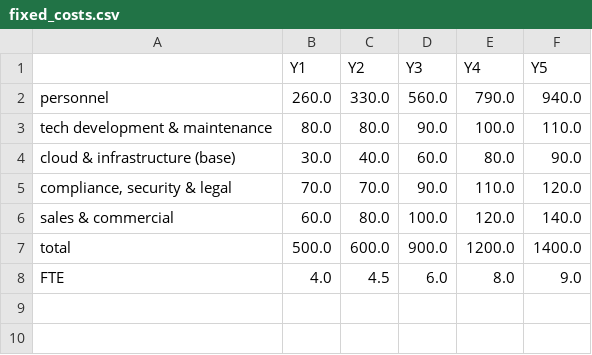
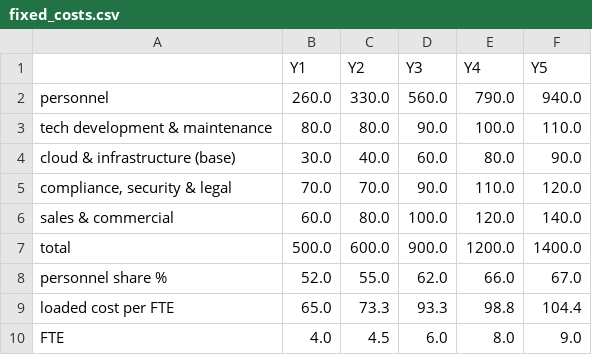
Before and after one commit to Amg-challenge/SENTINEL, a CSV file: backend/results/fixed_costs.csv, drawn as a sheet.

```diff
--- a/backend/results/fixed_costs.csv
+++ b/backend/results/fixed_costs.csv
@@ -7,2 +7,4 @@ sales & commercial,60.0,80.0,100.0,120.0,140.0
 total,500.0,600.0,900.0,1200.0,1400.0
+personnel share %,52.0,55.0,62.0,66.0,67.0
+loaded cost per FTE,65.0,73.3,93.3,98.8,104.4
 FTE,4.0,4.5,6.0,8.0,9.0
```
Also changed, not shown: 6 other files.
